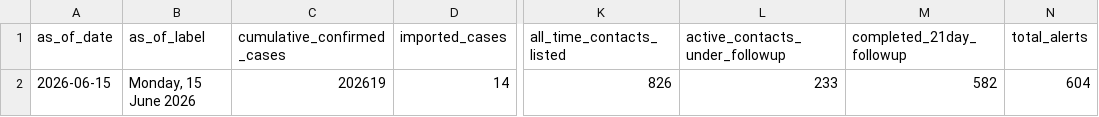
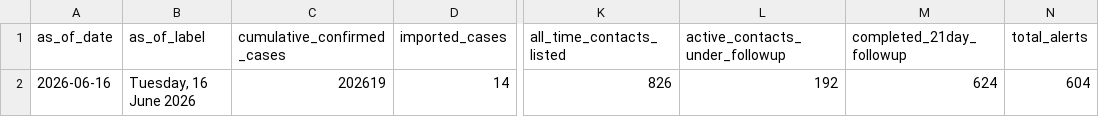
Before and after one commit to mosuzuki/drc_ebola2026, a CSV file: data/uganda_evd_summary.csv, drawn as a sheet; only a part is shown, gaps mark what is left out; the diff names each change by its address in the sheet, - before the commit and + after, or states it on an @@ line.

```diff
--- a/data/uganda_evd_summary.csv
+++ b/data/uganda_evd_summary.csv
-A2 (as_of_date): 2026-06-15
+A2 (as_of_date): 2026-06-16
-B2 (as_of_label): Monday, 15 June 2026
+B2 (as_of_label): Tuesday, 16 June 2026
-L2 (active_contacts_under_followup): 233
+L2 (active_contacts_under_followup): 192
-M2 (completed_21day_followup): 582
+M2 (completed_21day_followup): 624
```
Also changed, not shown: data/uganda_evd_history.csv, 4 other files.
